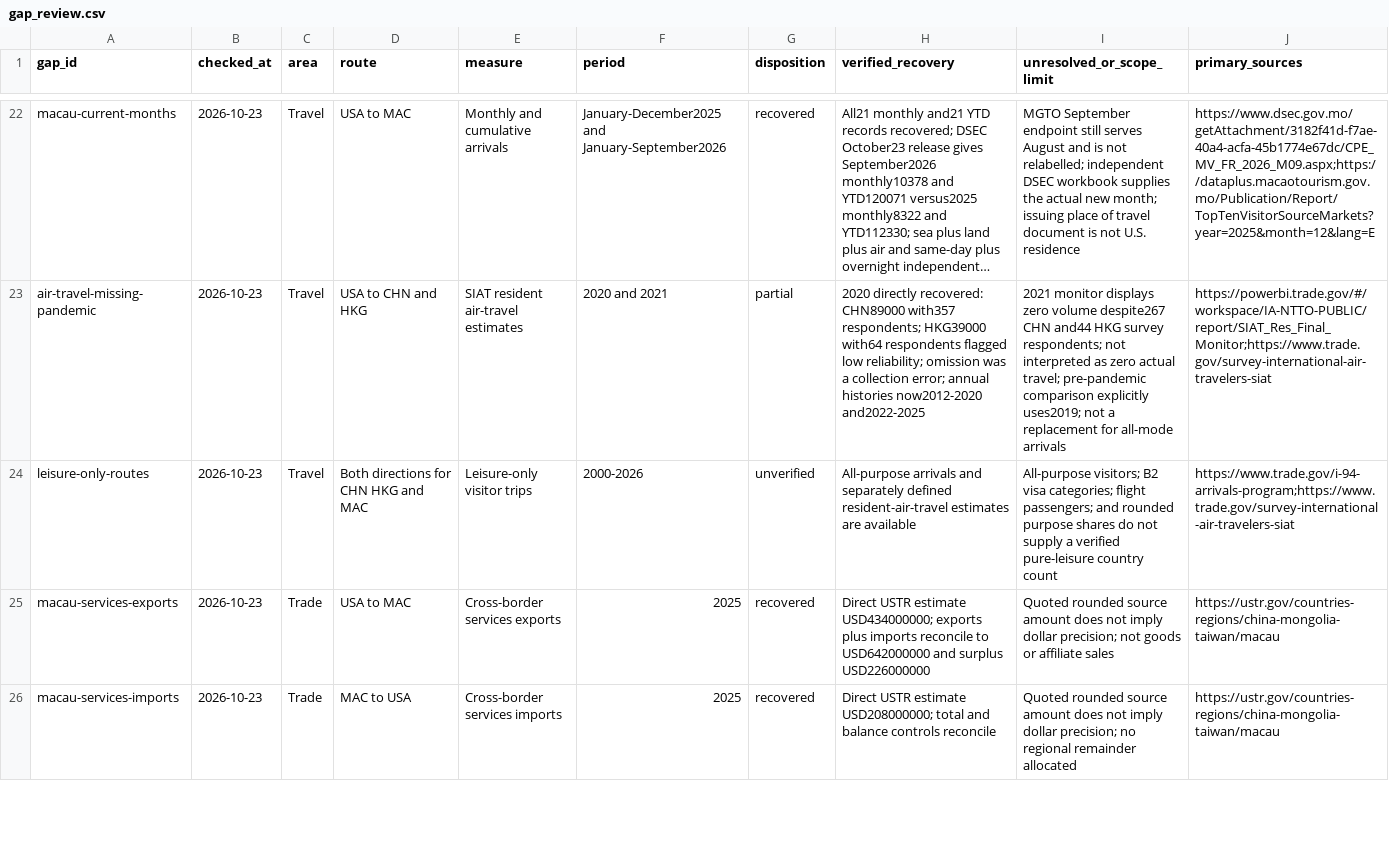
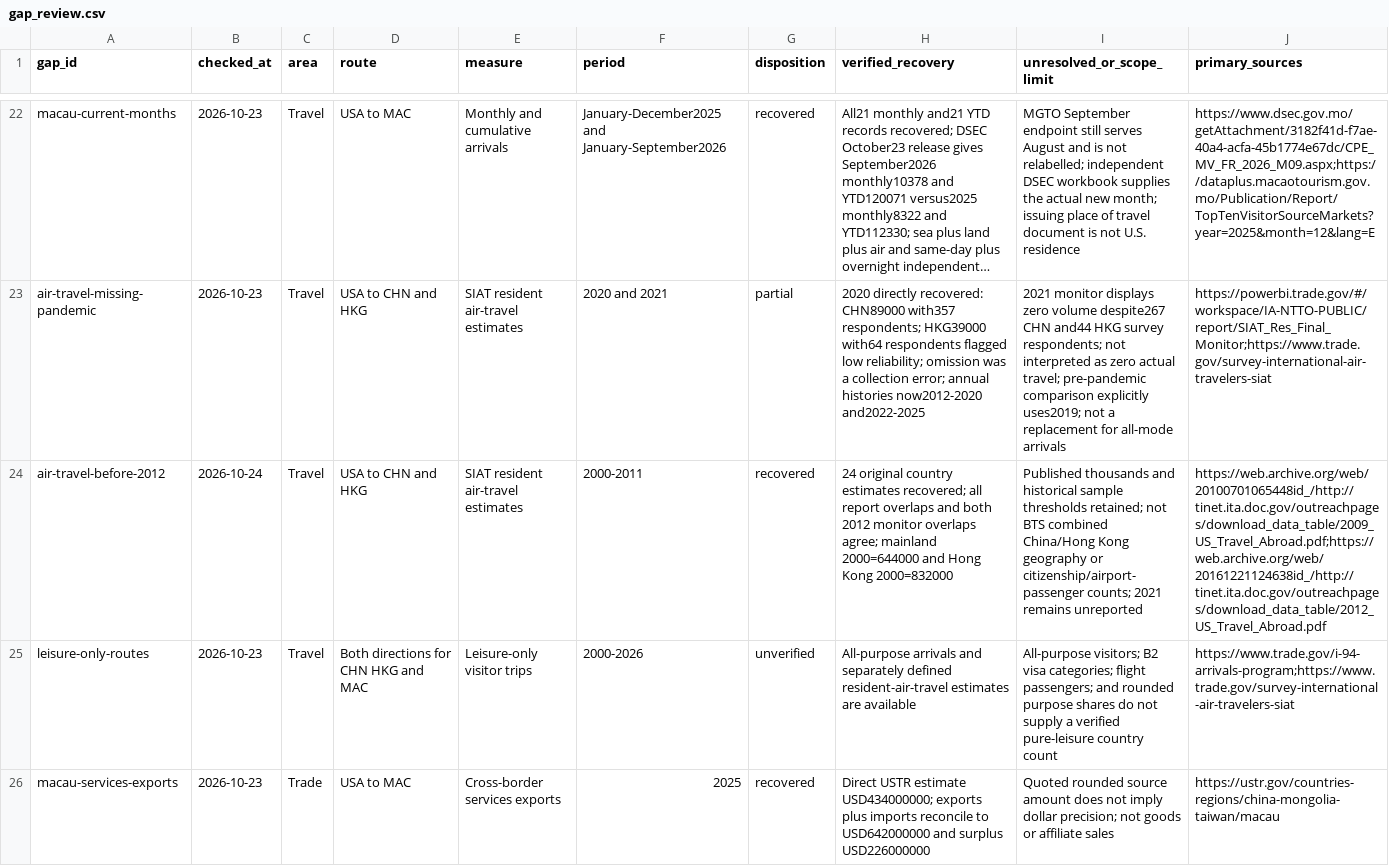
Before and after one commit to hanshanley/china-us-relation-change, a CSV file: data/site/gap_review.csv, drawn as a sheet; only a part is shown, gaps mark what is left out; the shorter side is filled out with more unchanged rows; long unchanged cells end in …; the diff names each change by its address in the sheet, - before the commit and + after, or states it on an @@ line.

Commit message:
Backfill resident-air travel to China and Hong Kong from 2000

```diff
--- a/data/site/gap_review.csv
+++ b/data/site/gap_review.csv
+row 24: air-travel-before-2012 | 2026-10-24 | Travel | USA to CHN and HKG | SIAT resident air-travel estimates | 2000-2011 | recovered | 24 original country estimates recovered; all report overlaps and both 2012 monitor overlaps agree; mainland 2000=644000 and Hong Kong 2000=832000 | Published thousands and historical sample thresholds retained; not BTS combined China/Hong Kong geography or citizenship/airport-passenger counts; 2021 remains unreported | https://web.archive.org/web/20100701065448id_/http://tinet.ita.doc.gov/outreachpages/download_data_table/2009_US_Travel_Abroad.pdf;https://web.archive.org/web/20161221124638id_/http://tinet.ita.doc.gov/outreachpages/download_data_table/2012_US_Travel_Abroad.pdf
```
Also changed, not shown: 9 other files.
